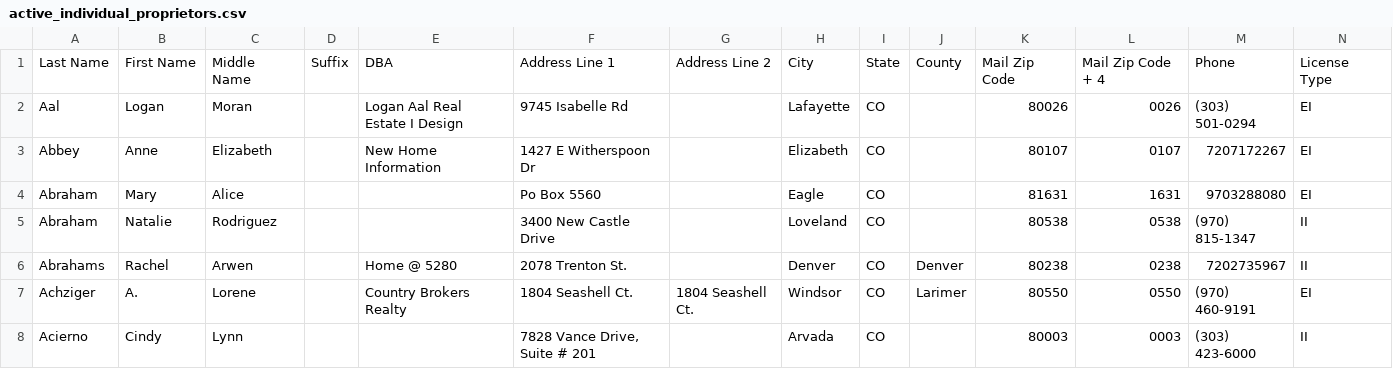
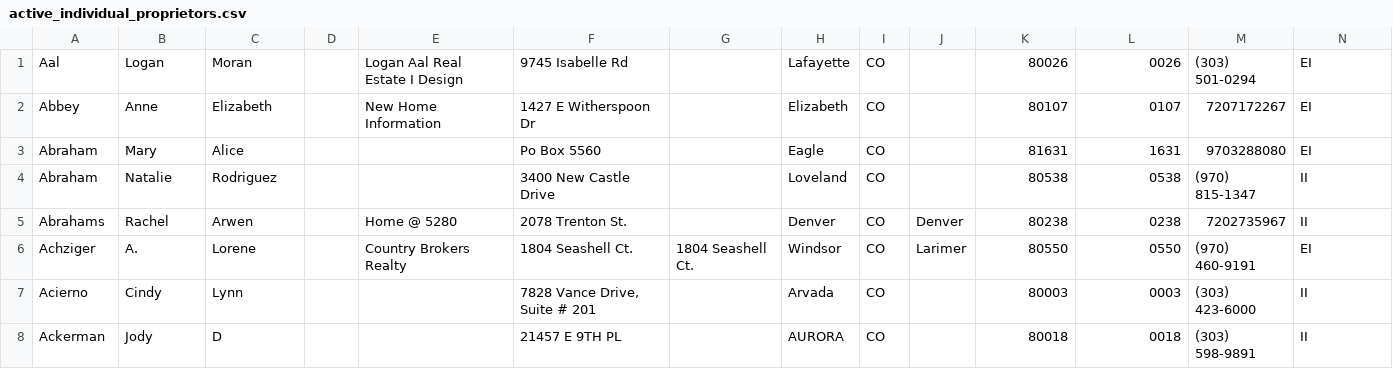
Before and after one commit to bryanjsample/colorado_real_estate_information, a CSV file: csv_files/active_individual_proprietors.csv, drawn as a sheet; only a part is shown; the shorter side is filled out with more unchanged rows; rows hold the shown columns only; the diff names each change by its address in the sheet, - before the commit and + after, or states it on an @@ line.

Commit message:
trying to figure out why sql insert is failing, I have a feeling there is one line hidden in the csv that is missing columns
Signed-off-by: Bryan Sample <bryanjsample@gmail.com>

```diff
--- a/csv_files/active_individual_proprietors.csv
+++ b/csv_files/active_individual_proprietors.csv
-row 1: Last Name | First Name | Middle Name | Suffix | DBA | Address Line 1 | Address Line 2 | City | State | County | Mail Zip Code | Mail Zip Code + 4 | Phone | License Type
```
Also changed, not shown: csv_files/active_real_estate_companies.csv, csv_files/active_responsible_brokers.csv, 5 other files.
